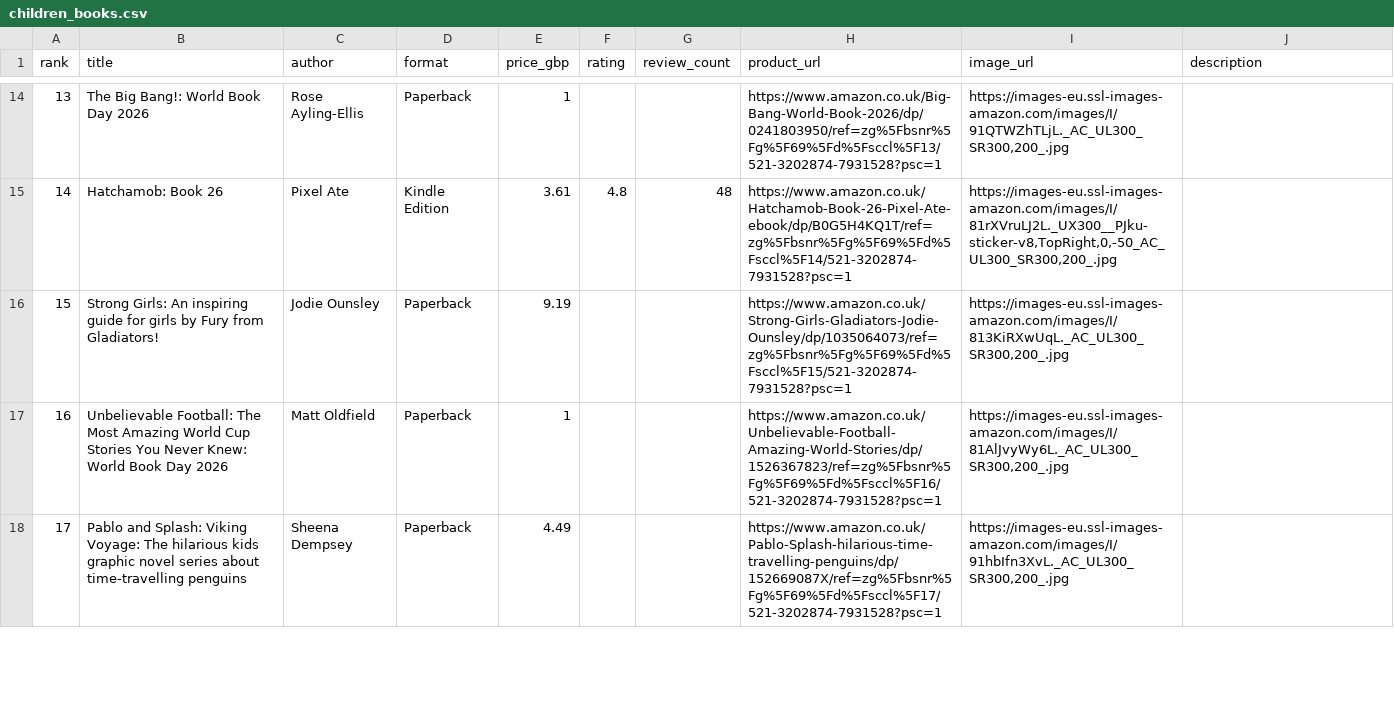
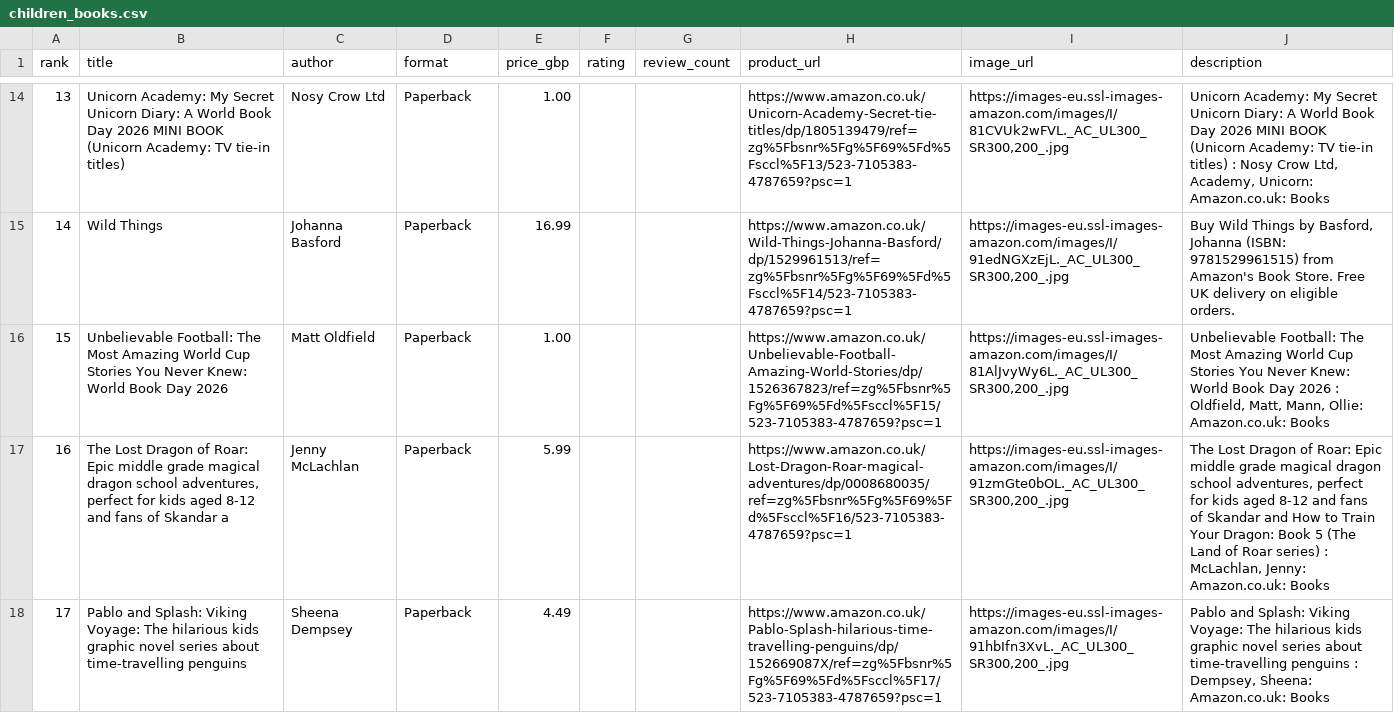
Before and after one commit to dallylee/Lylaland, a CSV file: docs/seeds/children_books.csv, drawn as a sheet; only a part is shown, gaps mark what is left out; the diff covers the shown part only; the diff names each change by its address in the sheet, - before the commit and + after, or states it on an @@ line.

```diff
--- a/docs/seeds/children_books.csv
+++ b/docs/seeds/children_books.csv
-B14 (title): The Big Bang!: World Book Day 2026
+B14 (title): Unicorn Academy: My Secret Unicorn Diary: A World Book Day 2026 MINI BOOK (Unicorn Academy: TV tie-in titles)
-C14 (author): Rose Ayling-Ellis
+C14 (author): Nosy Crow Ltd
-E14 (price_gbp): 1
+E14 (price_gbp): 1.00
-H14 (product_url): https://www.amazon.co.uk/Big-Bang-World-Book-2026/dp/0241803950/ref=zg%5Fbsnr%5Fg%5F69%5Fd%5Fsccl%5F13/521-3202874-7931528?psc=1
+H14 (product_url): https://www.amazon.co.uk/Unicorn-Academy-Secret-tie-titles/dp/1805139479/ref=zg%5Fbsnr%5Fg%5F69%5Fd%5Fsccl%5F13/523-7105383-4787659?psc=1
-I14 (image_url): https://images-eu.ssl-images-amazon.com/images/I/91QTWZhTLjL._AC_UL300_SR300,200_.jpg
+I14 (image_url): https://images-eu.ssl-images-amazon.com/images/I/81CVUk2wFVL._AC_UL300_SR300,200_.jpg
-J14 (description): (empty)
+J14 (description): Unicorn Academy: My Secret Unicorn Diary: A World Book Day 2026 MINI BOOK (Unicorn Academy: TV tie-in titles) : Nosy Crow Ltd, Academy, Unicorn: Amazon.co.uk: Books
-B15 (title): Hatchamob: Book 26
+B15 (title): Wild Things
-C15 (author): Pixel Ate
+C15 (author): Johanna Basford
-D15 (format): Kindle Edition
+D15 (format): Paperback
-E15 (price_gbp): 3.61
+E15 (price_gbp): 16.99
-F15 (rating): 4.8
+F15 (rating): (empty)
-G15 (review_count): 48
+G15 (review_count): (empty)
-H15 (product_url): https://www.amazon.co.uk/Hatchamob-Book-26-Pixel-Ate-ebook/dp/B0G5H4KQ1T/ref=zg%5Fbsnr%5Fg%5F69%5Fd%5Fsccl%5F14/521-3202874-7931528?psc=1
+H15 (product_url): https://www.amazon.co.uk/Wild-Things-Johanna-Basford/dp/1529961513/ref=zg%5Fbsnr%5Fg%5F69%5Fd%5Fsccl%5F14/523-7105383-4787659?psc=1
-I15 (image_url): https://images-eu.ssl-images-amazon.com/images/I/81rXVruLJ2L._UX300__PJku-sticker-v8,TopRight,0,-50_AC_UL300_SR300,200_.jpg
+I15 (image_url): https://images-eu.ssl-images-amazon.com/images/I/91edNGXzEjL._AC_UL300_SR300,200_.jpg
-J15 (description): (empty)
+J15 (description): Buy Wild Things by Basford, Johanna (ISBN: 9781529961515) from Amazon's Book Store. Free UK delivery on eligible orders.
-B16 (title): Strong Girls: An inspiring guide for girls by Fury from Gladiators!
+B16 (title): Unbelievable Football: The Most Amazing World Cup Stories You Never Knew: World Book Day 2026
-C16 (author): Jodie Ounsley
+C16 (author): Matt Oldfield
-E16 (price_gbp): 9.19
+E16 (price_gbp): 1.00
-H16 (product_url): https://www.amazon.co.uk/Strong-Girls-Gladiators-Jodie-Ounsley/dp/1035064073/ref=zg%5Fbsnr%5Fg%5F69%5Fd%5Fsccl%5F15/521-3202874-7931528?psc=1
+H16 (product_url): https://www.amazon.co.uk/Unbelievable-Football-Amazing-World-Stories/dp/1526367823/ref=zg%5Fbsnr%5Fg%5F69%5Fd%5Fsccl%5F15/523-7105383-4787659?psc=1
-I16 (image_url): https://images-eu.ssl-images-amazon.com/images/I/813KiRXwUqL._AC_UL300_SR300,200_.jpg
+I16 (image_url): https://images-eu.ssl-images-amazon.com/images/I/81AlJvyWy6L._AC_UL300_SR300,200_.jpg
-J16 (description): (empty)
+J16 (description): Unbelievable Football: The Most Amazing World Cup Stories You Never Knew: World Book Day 2026 : Oldfield, Matt, Mann, Ollie: Amazon.co.uk: Books
-B17 (title): Unbelievable Football: The Most Amazing World Cup Stories You Never Knew: World Book Day 2026
+B17 (title): The Lost Dragon of Roar: Epic middle grade magical dragon school adventures, perfect for kids aged 8-12 and fans of Skandar a
-C17 (author): Matt Oldfield
+C17 (author): Jenny McLachlan
-E17 (price_gbp): 1
+E17 (price_gbp): 5.99
-H17 (product_url): https://www.amazon.co.uk/Unbelievable-Football-Amazing-World-Stories/dp/1526367823/ref=zg%5Fbsnr%5Fg%5F69%5Fd%5Fsccl%5F16/521-3202874-7931528?psc=1
+H17 (product_url): https://www.amazon.co.uk/Lost-Dragon-Roar-magical-adventures/dp/0008680035/ref=zg%5Fbsnr%5Fg%5F69%5Fd%5Fsccl%5F16/523-7105383-4787659?psc=1
-I17 (image_url): https://images-eu.ssl-images-amazon.com/images/I/81AlJvyWy6L._AC_UL300_SR300,200_.jpg
+I17 (image_url): https://images-eu.ssl-images-amazon.com/images/I/91zmGte0bOL._AC_UL300_SR300,200_.jpg
-J17 (description): (empty)
+J17 (description): The Lost Dragon of Roar: Epic middle grade magical dragon school adventures, perfect for kids aged 8-12 and fans of Skandar and How to Train Your Dragon: Book 5 (The Land of Roar series) : McLachlan, Jenny: Amazon.co.uk: Books
-H18 (product_url): https://www.amazon.co.uk/Pablo-Splash-hilarious-time-travelling-penguins/dp/152669087X/ref=zg%5Fbsnr%5Fg%5F69%5Fd%5Fsccl%5F17/521-3202874-7931528?psc=1
+H18 (product_url): https://www.amazon.co.uk/Pablo-Splash-hilarious-time-travelling-penguins/dp/152669087X/ref=zg%5Fbsnr%5Fg%5F69%5Fd%5Fsccl%5F17/523-7105383-4787659?psc=1
-J18 (description): (empty)
+J18 (description): Pablo and Splash: Viking Voyage: The hilarious kids graphic novel series about time-travelling penguins : Dempsey, Sheena: Amazon.co.uk: Books
```
Also changed, not shown: 152 edited cells elsewhere in this file, 1 other file.
